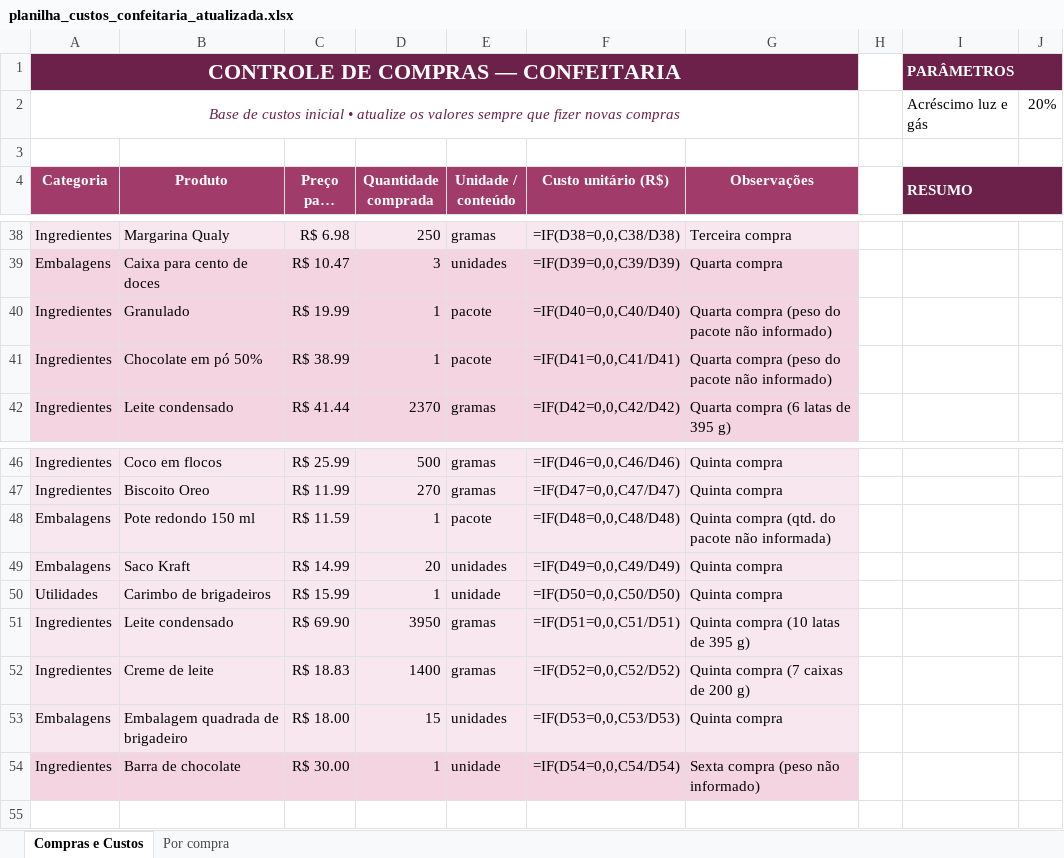
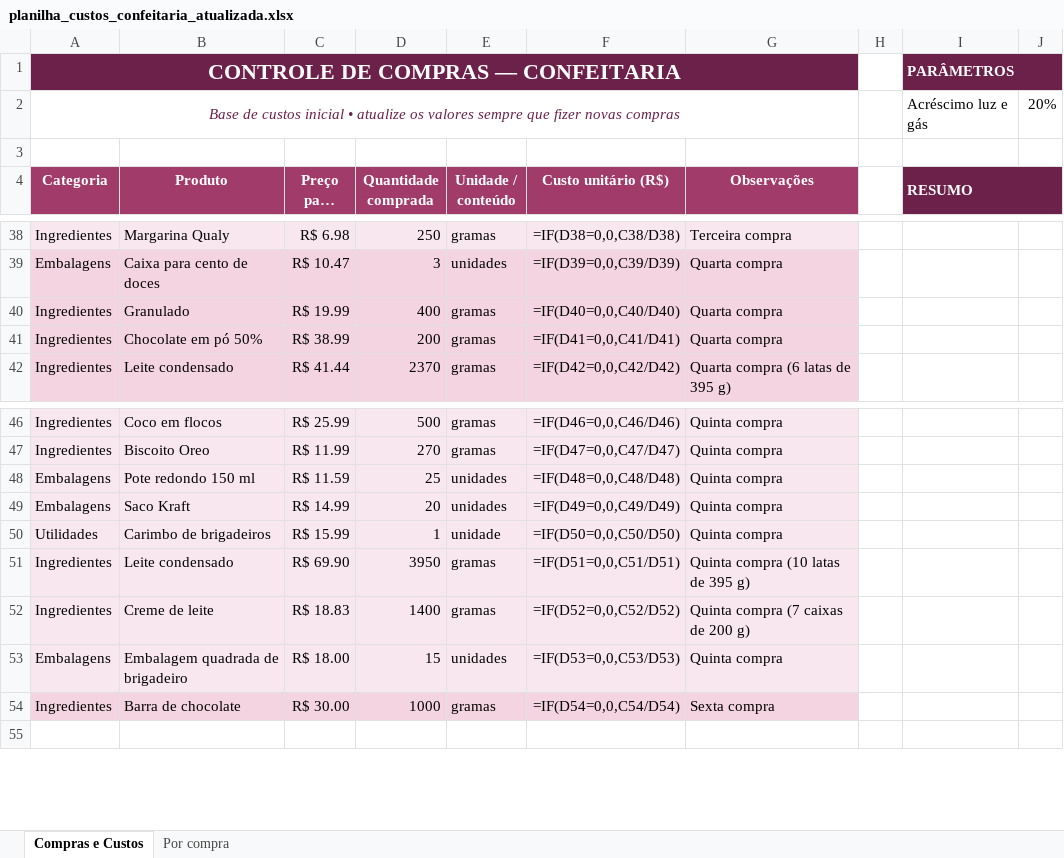
Before and after one commit to faek28zero-coder/calculadora-boleado, an Excel workbook: planilha_custos_confeitaria_atualizada.xlsx, sheet Compras e Custos, drawn as a sheet; only a part is shown, gaps mark what is left out; long unchanged cells end in …; values as stored, in another font and other column widths than the file's, no borders; formulas without a stored value are shown as written; the diff names each change by its address in the sheet, - before the commit and + after, or states it on an @@ line.

Commit message:
Usa gramas e unidades da tabela do PDF nos itens novos
Granulado 400 g, chocolate 50% 200 g, pote 150 ml 25 un e
barra de chocolate 1000 g — mesmos conteúdos da compra inicial.

Co-authored-by: arena-agent <297053741+arena-agent@users.noreply.github.com>

```diff
--- a/planilha_custos_confeitaria_atualizada.xlsx (sheet Compras e Custos)
+++ b/planilha_custos_confeitaria_atualizada.xlsx (sheet Compras e Custos)
-D40 (Quantidade comprada): 1
+D40 (Quantidade comprada): 400
-E40:E41 (Unidade / conteúdo): pacote
+E40:E41 (Unidade / conteúdo): gramas
-G40:G41 (Observações): Quarta compra (peso do pacote não informado)
+G40:G41 (Observações): Quarta compra
-D41 (Quantidade comprada): 1
+D41 (Quantidade comprada): 200
-D48 (Quantidade comprada): 1
+D48 (Quantidade comprada): 25
-E48 (Unidade / conteúdo): pacote
+E48 (Unidade / conteúdo): unidades
-G48 (Observações): Quinta compra (qtd. do pacote não informada)
+G48 (Observações): Quinta compra
-D54 (Quantidade comprada): 1
+D54 (Quantidade comprada): 1000
-E54 (Unidade / conteúdo): unidade
+E54 (Unidade / conteúdo): gramas
-G54 (Observações): Sexta compra (peso não informado)
+G54 (Observações): Sexta compra
```
Also changed, not shown: 2 other files.
